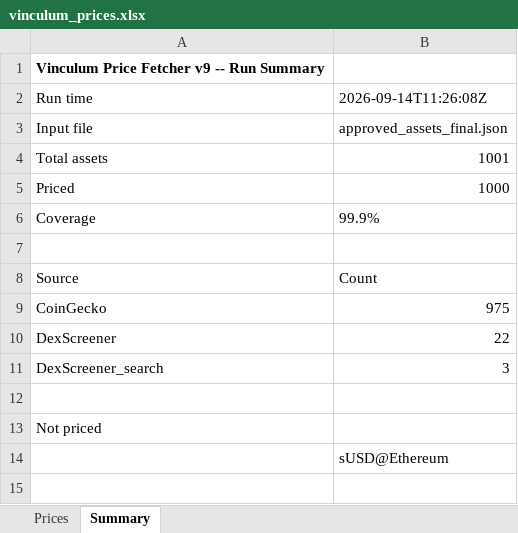
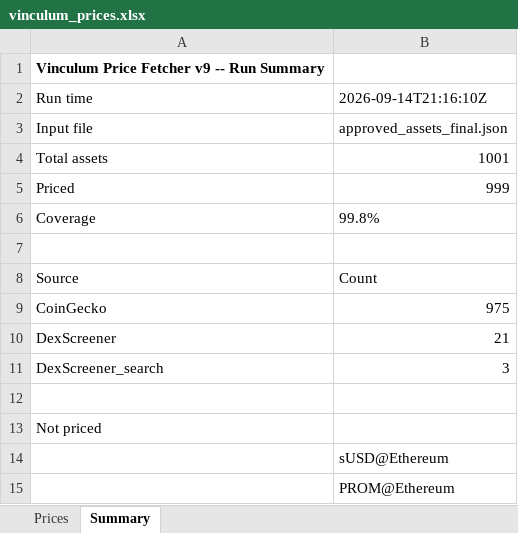
Before and after one commit to VinculumDefi/vinculum-protocol, an Excel workbook: vinculum_prices.xlsx, sheet Summary, drawn as a sheet; values as stored, in another font and other column widths than the file's, no borders; the diff names each change by its address in the sheet, - before the commit and + after, or states it on an @@ line.

```diff
--- a/vinculum_prices.xlsx (sheet Summary)
+++ b/vinculum_prices.xlsx (sheet Summary)
-B2: 2026-09-14T11:26:08Z
+B2: 2026-09-14T21:16:10Z
-B5: 1000
+B5: 999
-B6: 99.9%
+B6: 99.8%
-B10: 22
+B10: 21
+row 15:  | PROM@Ethereum
```
Also changed, not shown: sheet Prices, 2 other files.
